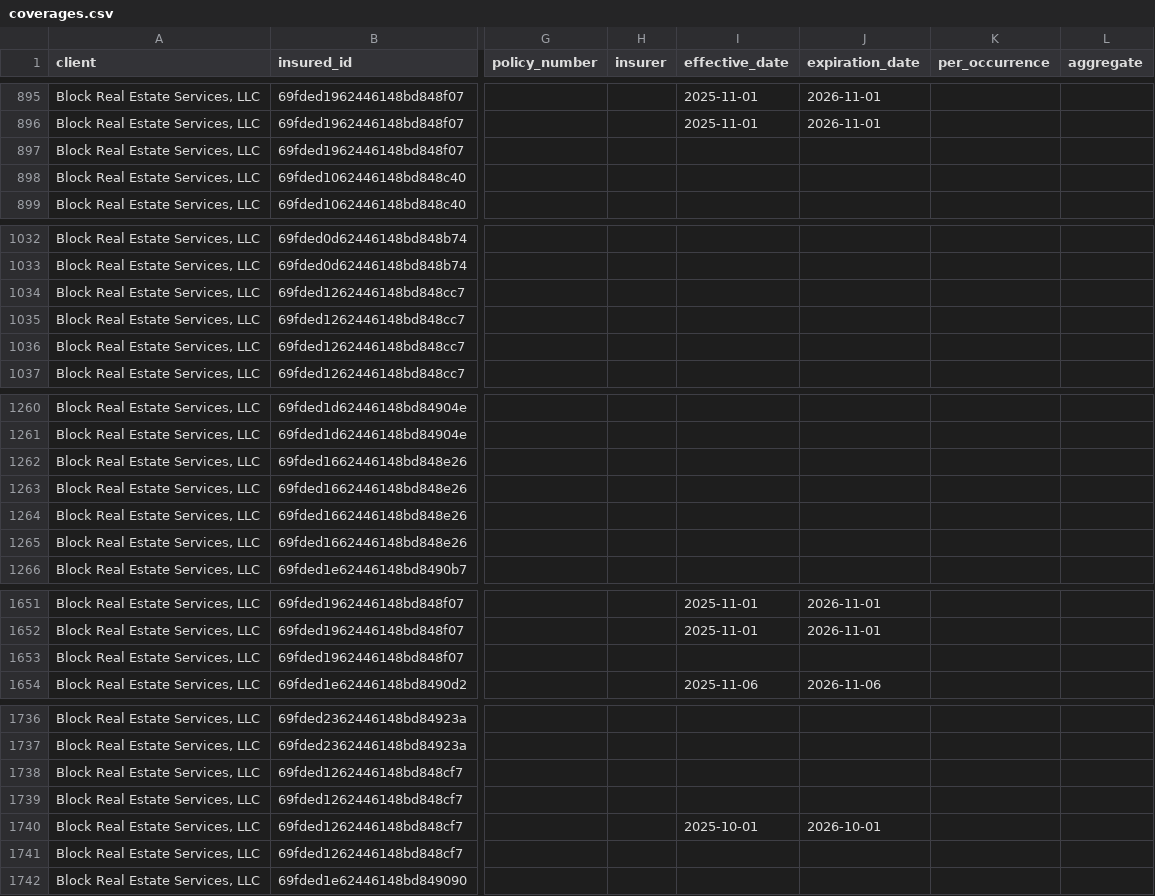
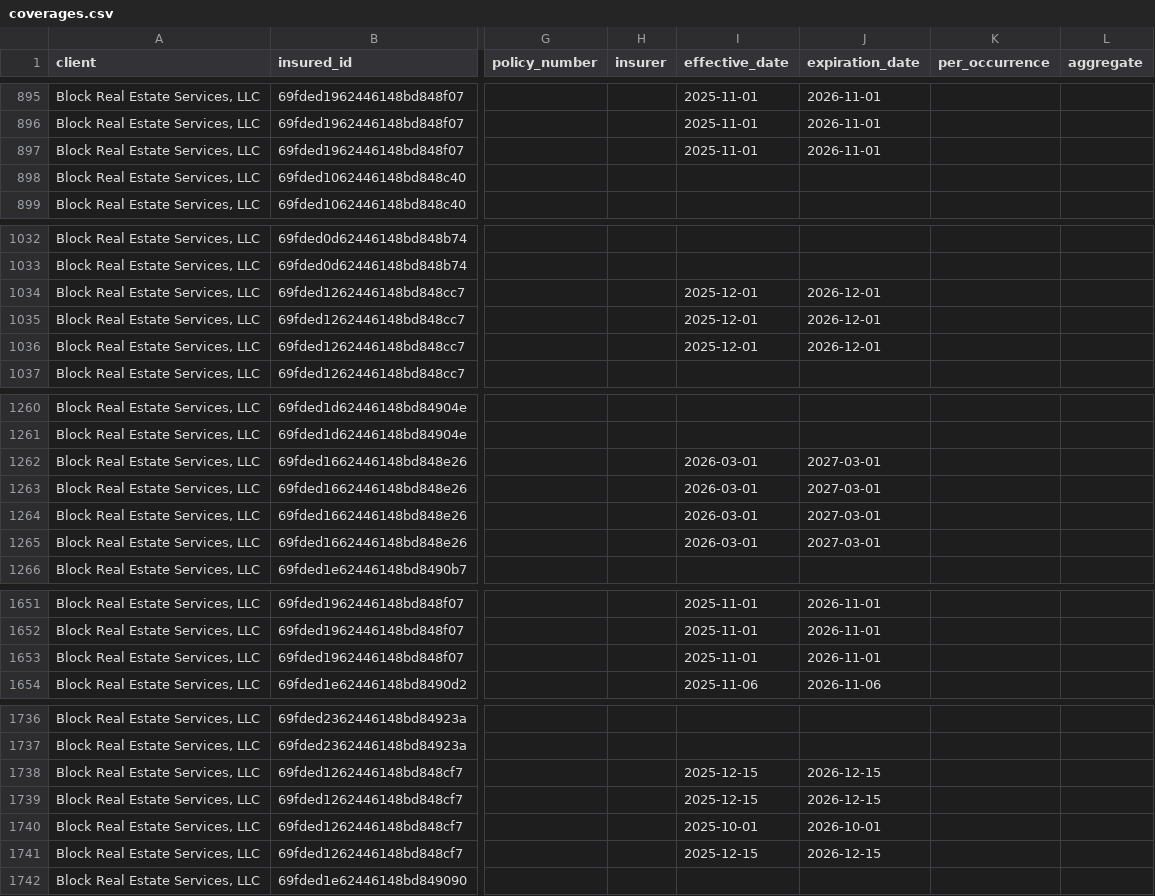
Before and after one commit to HUBCertSecure/client-management-platform, a CSV file: data/trustlayer/coverages.csv, drawn as a sheet; only a part is shown, gaps mark what is left out; the diff covers the shown part only; the diff names each change by its address in the sheet, - before the commit and + after, or states it on an @@ line.

```diff
--- a/data/trustlayer/coverages.csv
+++ b/data/trustlayer/coverages.csv
-I897 (effective_date): (empty)
+I897 (effective_date): 2025-11-01
-J897 (expiration_date): (empty)
+J897 (expiration_date): 2026-11-01
-I1034:I1036 (effective_date): (empty)
+I1034:I1036 (effective_date): 2025-12-01
-J1034:J1036 (expiration_date): (empty)
+J1034:J1036 (expiration_date): 2026-12-01
-I1262:I1265 (effective_date): (empty)
+I1262:I1265 (effective_date): 2026-03-01
-J1262:J1265 (expiration_date): (empty)
+J1262:J1265 (expiration_date): 2027-03-01
-I1653 (effective_date): (empty)
+I1653 (effective_date): 2025-11-01
-J1653 (expiration_date): (empty)
+J1653 (expiration_date): 2026-11-01
-I1738:I1739 (effective_date): (empty)
+I1738:I1739 (effective_date): 2025-12-15
-J1738:J1739 (expiration_date): (empty)
+J1738:J1739 (expiration_date): 2026-12-15
-I1741 (effective_date): (empty)
+I1741 (effective_date): 2025-12-15
-J1741 (expiration_date): (empty)
+J1741 (expiration_date): 2026-12-15
```
Also changed, not shown: 4 edited cells elsewhere in this file, data/trustlayer/contacts.csv, data/trustlayer/criteria.csv, 18 other files.
